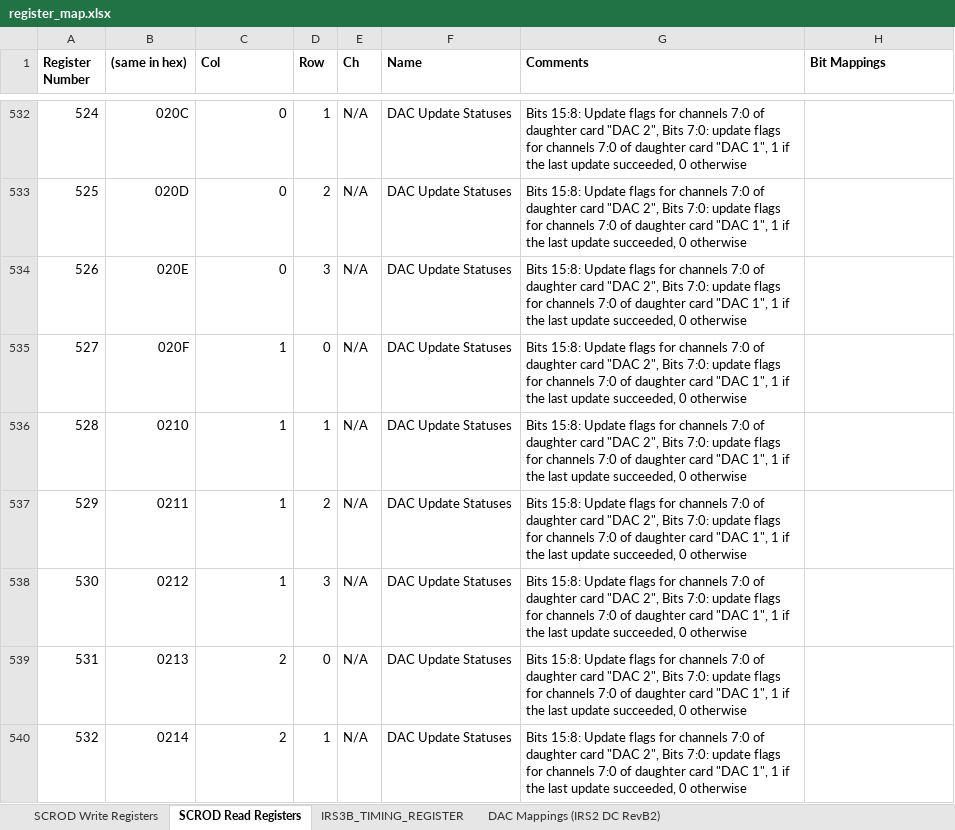
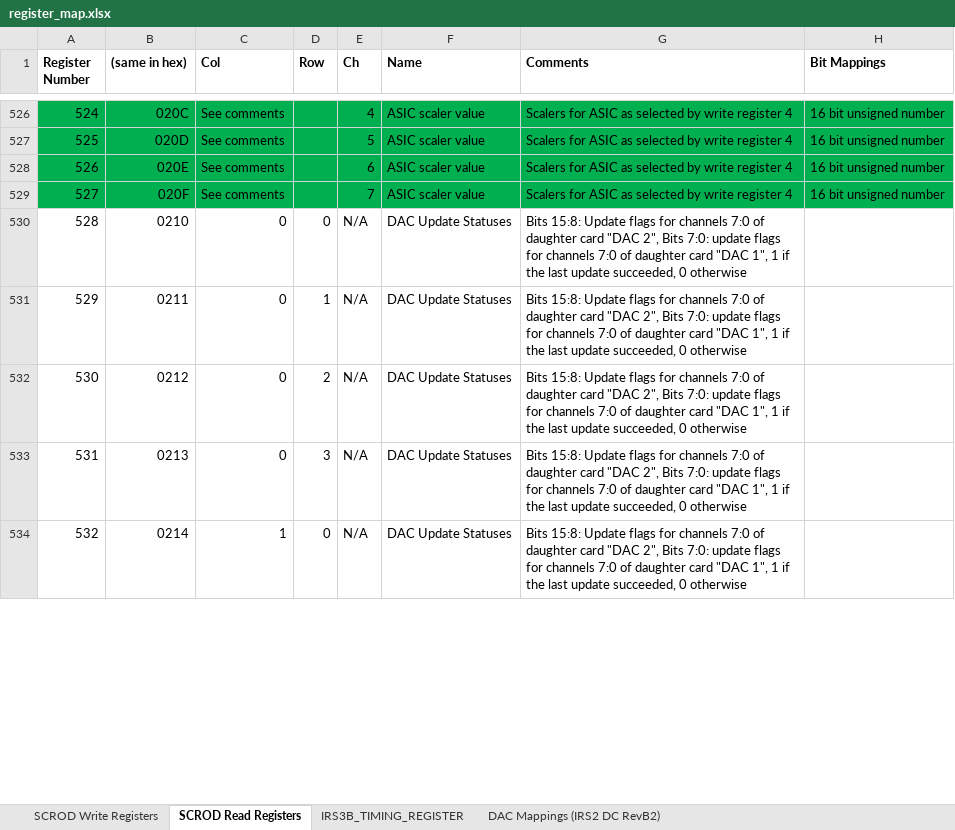
Before and after one commit to mzandrew/idlab-scrod, an Excel workbook: SCROD-boardstack/iTOP/IRS3B_CRT/contrib/register_map.xlsx, sheet SCROD Read Registers, drawn as a sheet; only a part is shown, gaps mark what is left out; values as stored, in another font and other column widths than the file's, no borders; addresses are those after the commit; the diff covers the shown part only; the diff names each change by its address in the sheet, - before the commit and + after, or states it on an @@ line.

```diff
--- a/SCROD-boardstack/iTOP/IRS3B_CRT/contrib/register_map.xlsx (sheet SCROD Read Registers)
+++ b/SCROD-boardstack/iTOP/IRS3B_CRT/contrib/register_map.xlsx (sheet SCROD Read Registers)
-A526:H529 fill: none
+A526:H529 fill: #00B050
-C526:C528 (Col): 0
+C526:C528 (Col): See comments
-D526 (Row): 1
+D526 (Row): (empty)
-E526 (Ch): N/A
+E526 (Ch): 4
-F526:F529 (Name): DAC Update Statuses
+F526:F529 (Name): ASIC scaler value
-G526:G529 (Comments): Bits 15:8: Update flags for channels 7:0 of daughter card "DAC 2", Bits 7:0: update flags for channels 7:0 of daughter card "DAC 1", 1 if the last update succeeded, 0 otherwise
+G526:G529 (Comments): Scalers for ASIC as selected by write register 4
-H526:H529 (Bit Mappings): (empty)
+H526:H529 (Bit Mappings): 16 bit unsigned number
-D527 (Row): 2
+D527 (Row): (empty)
-E527 (Ch): N/A
+E527 (Ch): 5
-D528 (Row): 3
+D528 (Row): (empty)
-E528 (Ch): N/A
+E528 (Ch): 6
-C529 (Col): 1
+C529 (Col): See comments
-D529 (Row): 0
+D529 (Row): (empty)
-E529 (Ch): N/A
+E529 (Ch): 7
-C530:C532 (Col): 1
+C530:C532 (Col): 0
-D530 (Row): 1
+D530 (Row): 0
-D531 (Row): 2
+D531 (Row): 1
-D532 (Row): 3
+D532 (Row): 2
-C533 (Col): 2
+C533 (Col): 0
-D533 (Row): 0
+D533 (Row): 3
-C534 (Col): 2
+C534 (Col): 1
-D534 (Row): 1
+D534 (Row): 0
```
Also changed, not shown: 5 added rows, 6 removed rows, 245 edited cells and cell formats elsewhere in this sheet, formulas that keep their value, 16 other files.
